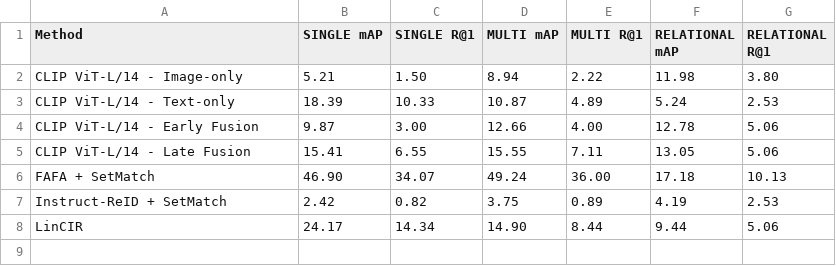
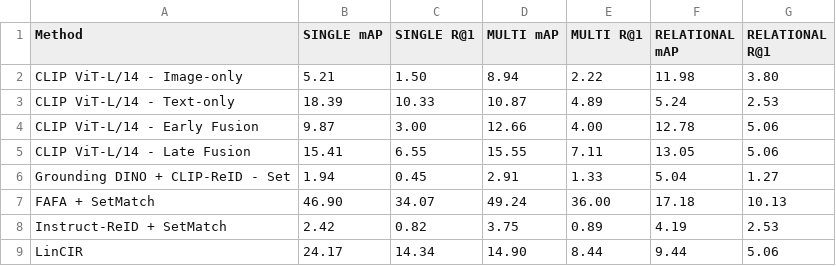
Before and after one commit to longvu2005/cpr_baseline_bench, a CSV file: tables/table2_cases.csv, drawn as a sheet.

Commit message:
Update table2_cases.csv with new data

```diff
--- a/tables/table2_cases.csv
+++ b/tables/table2_cases.csv
@@ -5,2 +5,3 @@ CLIP ViT-L/14 - Early Fusion,9.87,3.00,12.66,4.00,12.78,5.06
 CLIP ViT-L/14 - Late Fusion,15.41,6.55,15.55,7.11,13.05,5.06
+Grounding DINO + CLIP-ReID - Set,1.94,0.45,2.91,1.33,5.04,1.27
 FAFA + SetMatch,46.90,34.07,49.24,36.00,17.18,10.13
```
